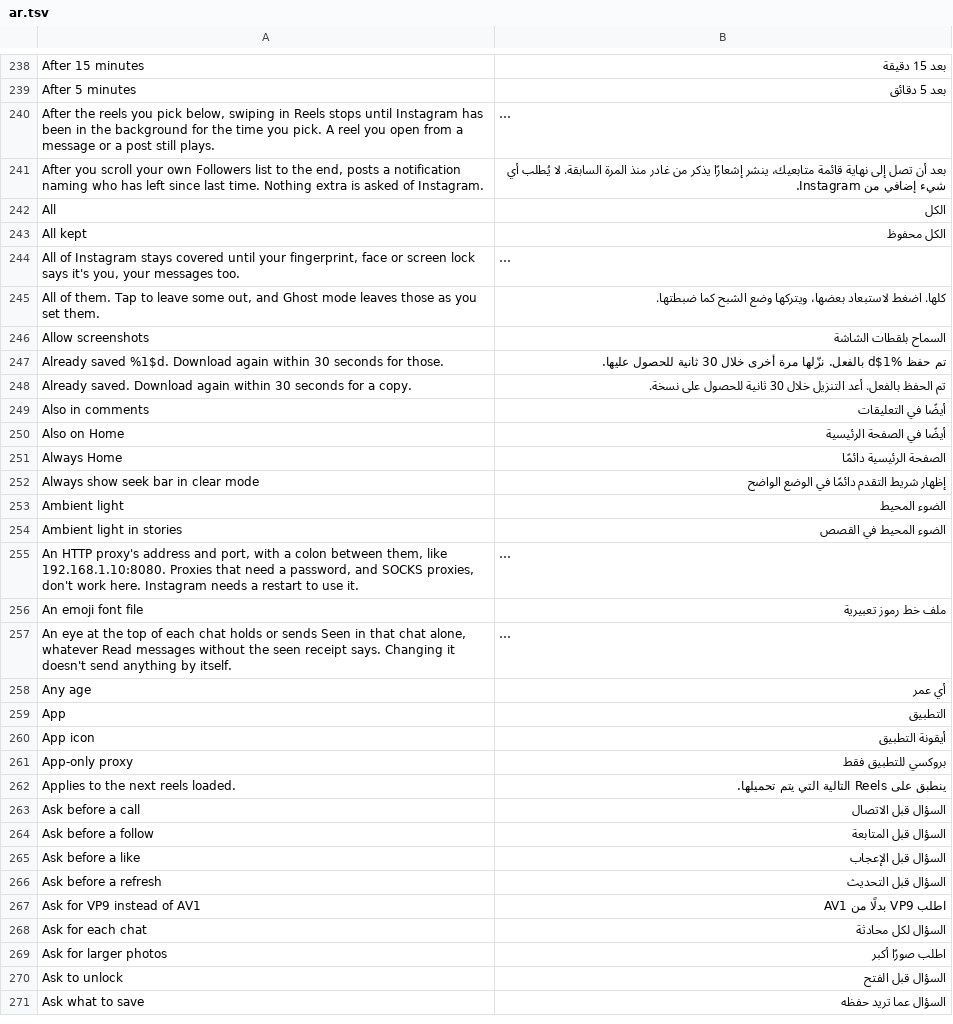
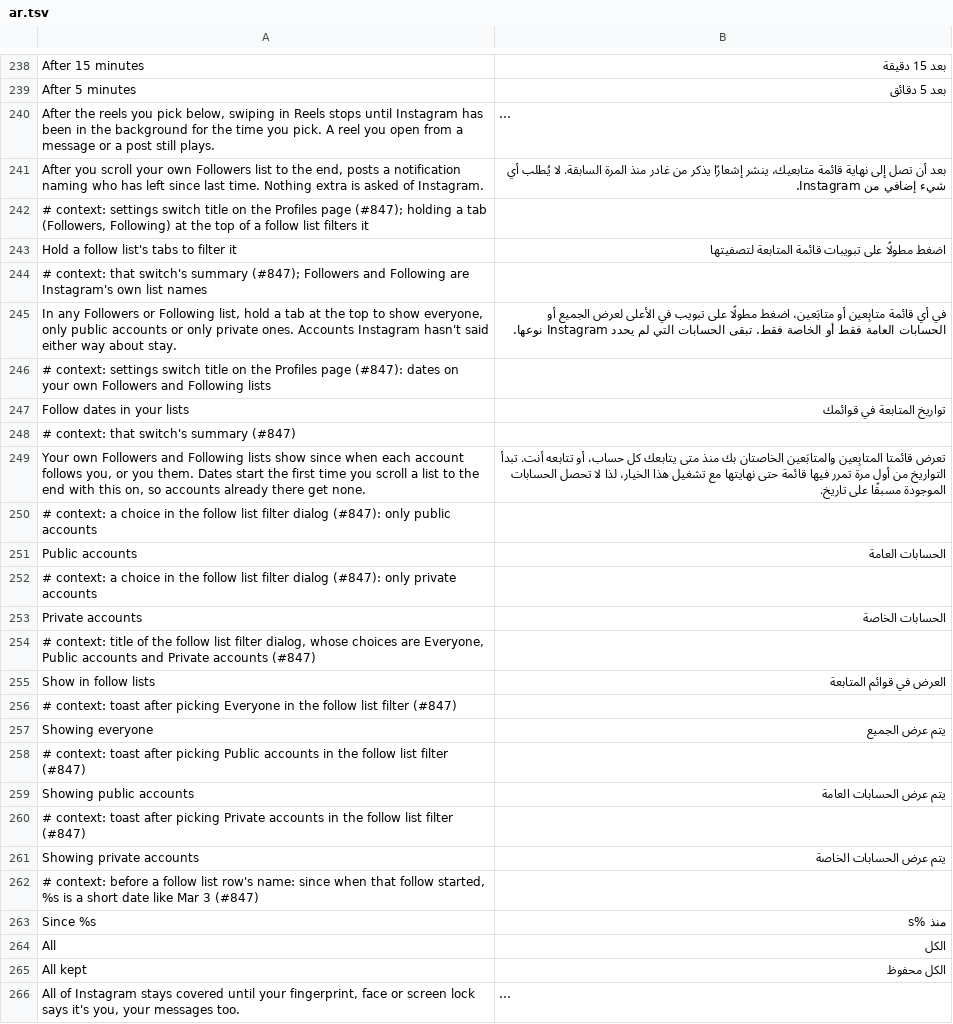
Before and after one commit to SysAdminDoc/HushGram, a TSV file: extensions/shared/library/src/main/l10n/ar.tsv, drawn as a sheet; only a part is shown, gaps mark what is left out; the shorter side is filled out with more unchanged rows; long unchanged cells end in …; the diff names each change by its address in the sheet, - before the commit and + after, or states it on an @@ line.

```diff
--- a/extensions/shared/library/src/main/l10n/ar.tsv
+++ b/extensions/shared/library/src/main/l10n/ar.tsv
+row 242: # context: settings switch title on the Profiles page (#847); holding a tab (Followers, Following) at the top of a follow list filters it
+row 243: Hold a follow list's tabs to filter it | اضغط مطولًا على تبويبات قائمة المتابعة لتصفيتها
+row 244: # context: that switch's summary (#847); Followers and Following are Instagram's own list names
+row 245: In any Followers or Following list, hold a tab at the top to show everyone, only public accounts or only private ones. Accounts Instagram hasn't said either way about stay. | في أي قائمة متابِعين أو متابَعين، اضغط مطولًا على تبويب في الأعلى لعرض الجميع أو الحسابات العامة فقط أو الخاصة فقط. تبقى الحسابات التي لم يحدد Instagram نوعها.
+row 246: # context: settings switch title on the Profiles page (#847): dates on your own Followers and Following lists
+row 247: Follow dates in your lists | تواريخ المتابعة في قوائمك
+row 248: # context: that switch's summary (#847)
+row 249: Your own Followers and Following lists show since when each account follows you, or you them. Dates start the first time you scroll a list to the end with this on, so accounts already there get none. | تعرض قائمتا المتابِعين والمتابَعين الخاصتان بك منذ متى يتابعك كل حساب، أو تتابعه أنت. تبدأ التواريخ من أول مرة تمرر فيها قائمة حتى نهايتها مع تشغيل هذا الخيار، لذا لا تحصل الحسابات الموجودة مسبقًا على تاريخ.
+row 250: # context: a choice in the follow list filter dialog (#847): only public accounts
+row 251: Public accounts | الحسابات العامة
+row 252: # context: a choice in the follow list filter dialog (#847): only private accounts
+row 253: Private accounts | الحسابات الخاصة
+row 254: # context: title of the follow list filter dialog, whose choices are Everyone, Public accounts and Private accounts (#847)
+row 255: Show in follow lists | العرض في قوائم المتابعة
+row 256: # context: toast after picking Everyone in the follow list filter (#847)
+row 257: Showing everyone | يتم عرض الجميع
+row 258: # context: toast after picking Public accounts in the follow list filter (#847)
+row 259: Showing public accounts | يتم عرض الحسابات العامة
+row 260: # context: toast after picking Private accounts in the follow list filter (#847)
+row 261: Showing private accounts | يتم عرض الحسابات الخاصة
+row 262: # context: before a follow list row's name: since when that follow started, %s is a short date like Mar 3 (#847)
+row 263: Since %s | منذ %s
```
Also changed, not shown: extensions/shared/library/src/main/l10n/es.tsv, extensions/shared/library/src/main/l10n/ko.tsv, 27 other files.
